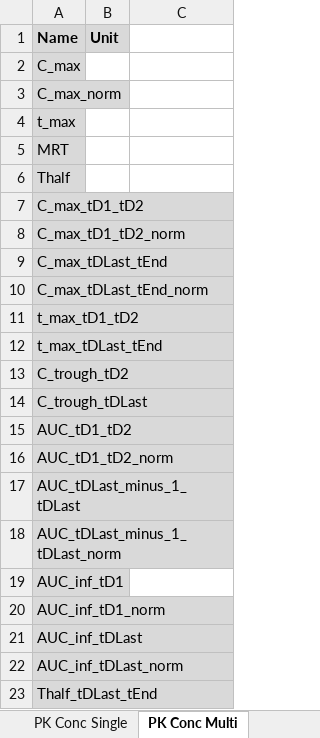
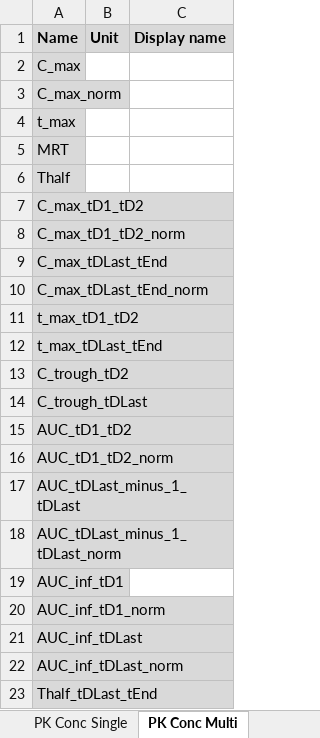
Before and after one commit to Open-Systems-Pharmacology/OSPSuite.ReportingEngine, an Excel workbook: inst/extdata/WorkflowInput.xlsx, sheet PK Conc Multi, drawn as a sheet; values as stored, in another font and other column widths than the file's, no borders; the diff names each change by its address in the sheet, - before the commit and + after, or states it on an @@ line.

```diff
--- a/inst/extdata/WorkflowInput.xlsx (sheet PK Conc Multi)
+++ b/inst/extdata/WorkflowInput.xlsx (sheet PK Conc Multi)
-C1: (empty)
+C1: Display name
-C1 fill: none
+C1 fill: #D9D9D9
```
Also changed, not shown: sheet SimulationSets, sheet Outputs_1, sheet tpDictionary, sheet Workflow and Tasks, sheet Lookup, sheet PK Fraction, 1 more sheet, other sheet tabs.
